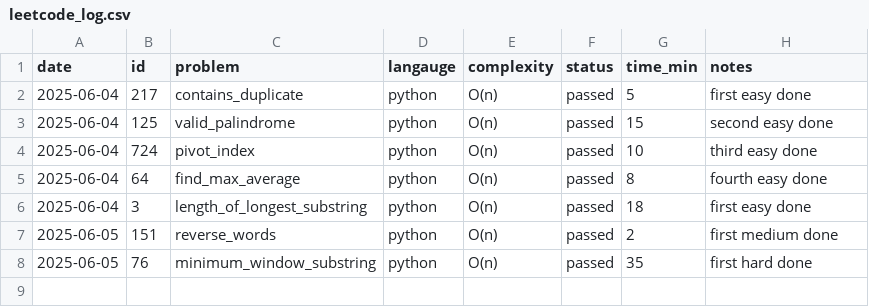
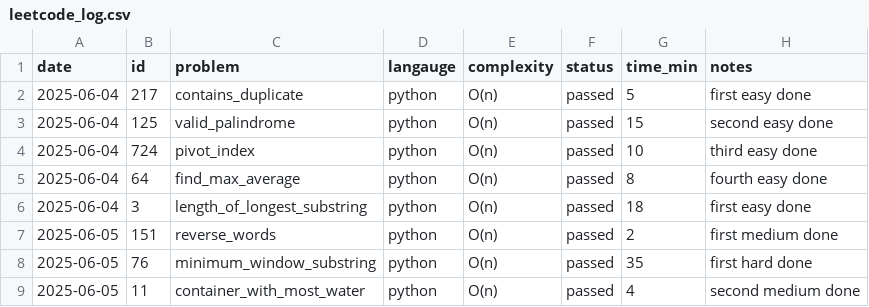
Before and after one commit to KismetLalligithub/leet-tracker, a CSV file: leetcode_log.csv, drawn as a sheet; the diff names each change by its address in the sheet, - before the commit and + after, or states it on an @@ line.

Commit message:
More problems to log

```diff
--- a/leetcode_log.csv
+++ b/leetcode_log.csv
+row 9: 2025-06-05 | 11 | container_with_most_water | python | O(n) | passed | 4 | second medium done
```
Also changed, not shown: 1 other file.
